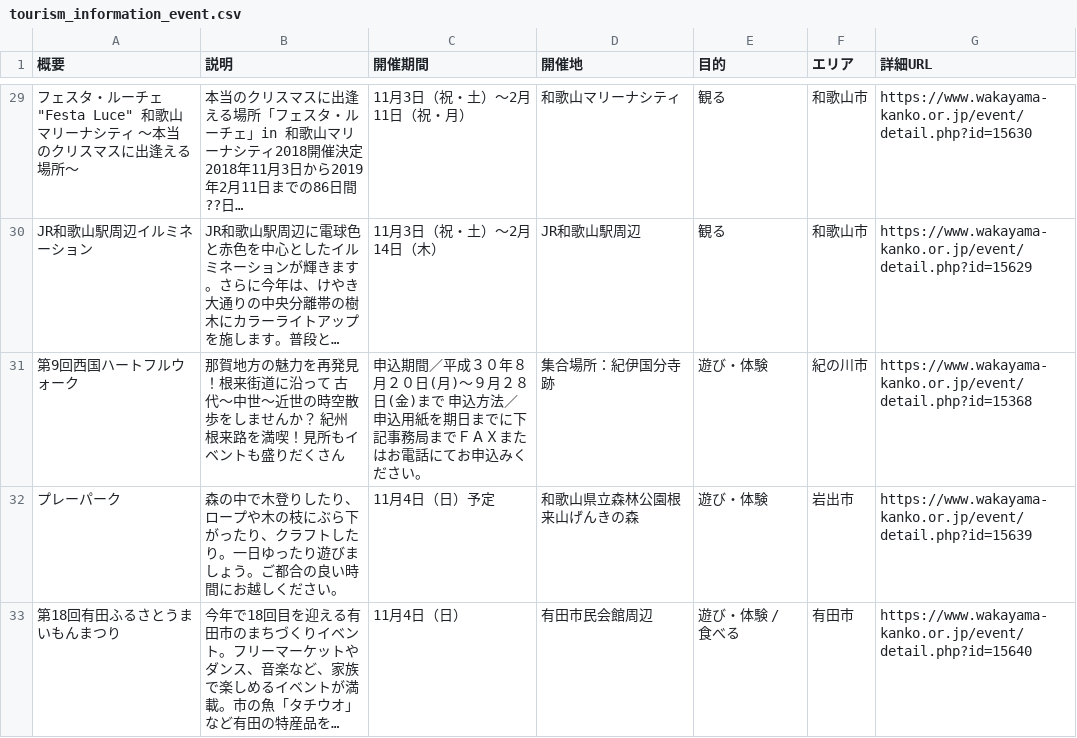
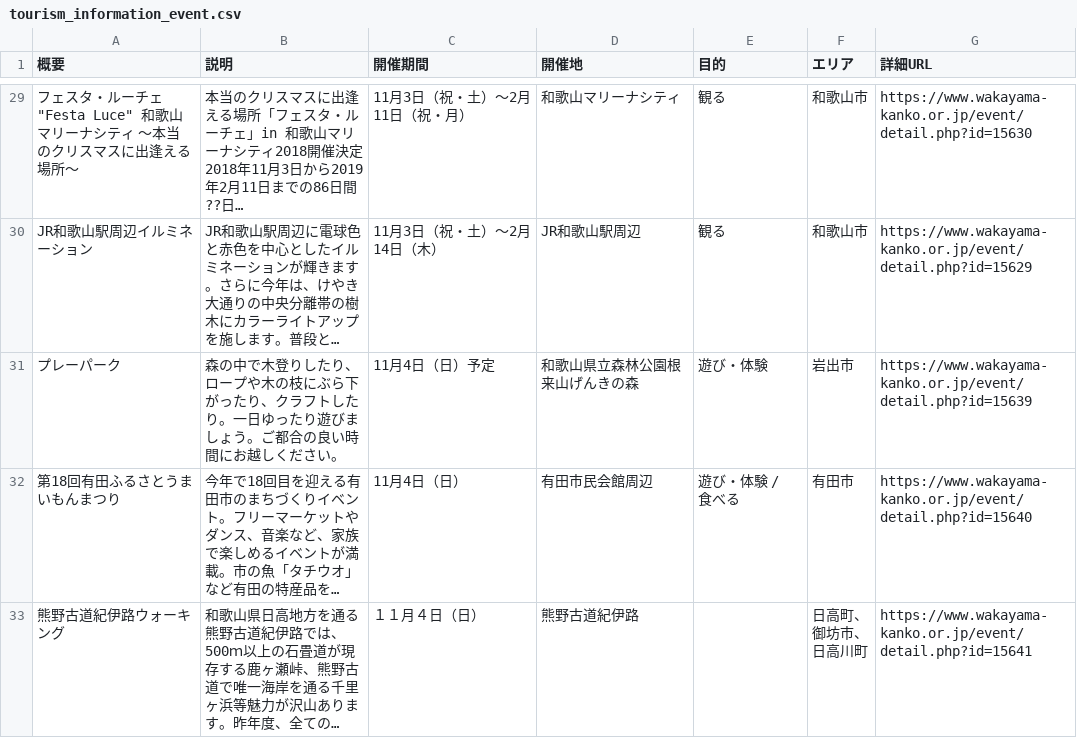
Before and after one commit to wakayama-pref-org/Tourism_information_event, a CSV file: csv/tourism_information_event.csv, drawn as a sheet; only a part is shown, gaps mark what is left out; the shorter side is filled out with more unchanged rows; long unchanged cells end in …; the diff names each change by its address in the sheet, - before the commit and + after, or states it on an @@ line.

```diff
--- a/csv/tourism_information_event.csv
+++ b/csv/tourism_information_event.csv
-row 31: 第9回西国ハートフルウォーク | 那賀地方の魅力を再発見！根来街道に沿って 古代～中世～近世の時空散歩をしませんか？ 紀州根来路を満喫！見所もイベントも盛りだくさん | 申込期間／平成３０年８月２０日(月)～９月２８日(金)まで 申込方法／申込用紙を期日までに下記事務局までＦＡＸまたはお電話にてお申込みください。 | 集合場所：紀伊国分寺跡 | 遊び・体験 | 紀の川市 | https://www.wakayama-kanko.or.jp/event/detail.php?id=15368
```
Also changed, not shown: 1 other file.
